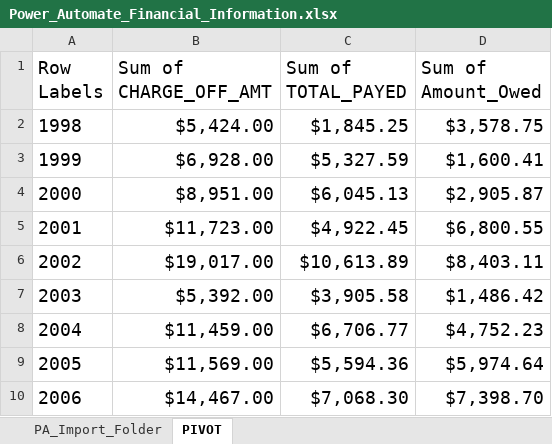
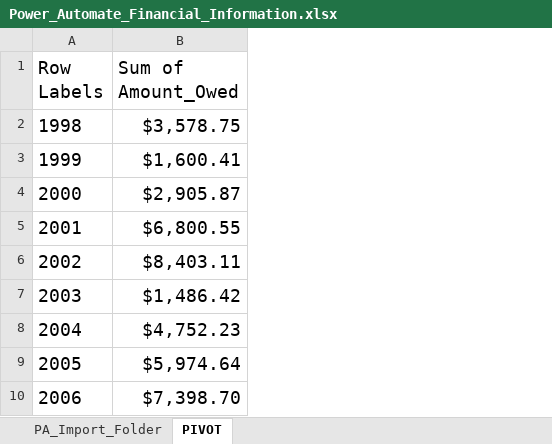
Before and after one commit to jakelindner/Power_Query_Financial_Import, an Excel workbook: Power_Automate_Financial_Information.xlsx, sheet PIVOT, drawn as a sheet; only a part is shown; values as stored, in another font and other column widths than the file's, no borders; charts and pictures and conditional formats not drawn; the diff names each change by its address in the sheet, - before the commit and + after, or states it on an @@ line.

```diff
--- a/Power_Automate_Financial_Information.xlsx (sheet PIVOT)
+++ b/Power_Automate_Financial_Information.xlsx (sheet PIVOT)
-column B (Sum of CHARGE_OFF_AMT), rows 2-10: $5,424.00 | $6,928.00 | $8,951.00 | $11,723.00 | $19,017.00 | $5,392.00 | $11,459.00 | $11,569.00 | $14,467.00
-column C (Sum of TOTAL_PAYED), rows 2-10: $1,845.25 | $5,327.59 | $6,045.13 | $4,922.45 | $10,613.89 | $3,905.58 | $6,706.77 | $5,594.36 | $7,068.30
```
Also changed, not shown: charts or pictures, Random_Account_Generator.xlsx.
